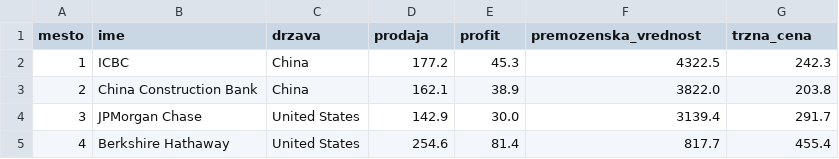
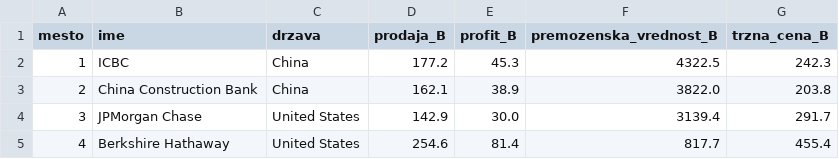
Before and after one commit to golobluka/Najve-ja-svetovna-podjeja, a CSV file: urejeni_podatki/lestvica_podjetij.csv, drawn as a sheet; only a part is shown.

```diff
--- a/urejeni_podatki/lestvica_podjetij.csv
+++ b/urejeni_podatki/lestvica_podjetij.csv
@@ -1,2 +1,2 @@
-mesto,ime,drzava,prodaja,profit,premozenska_vrednost,trzna_cena
+mesto,ime,drzava,prodaja_B,profit_B,premozenska_vrednost_B,trzna_cena_B
 1,ICBC,China,177.2,45.3,4322.5,242.3
```
Also changed, not shown: 7 other files.
